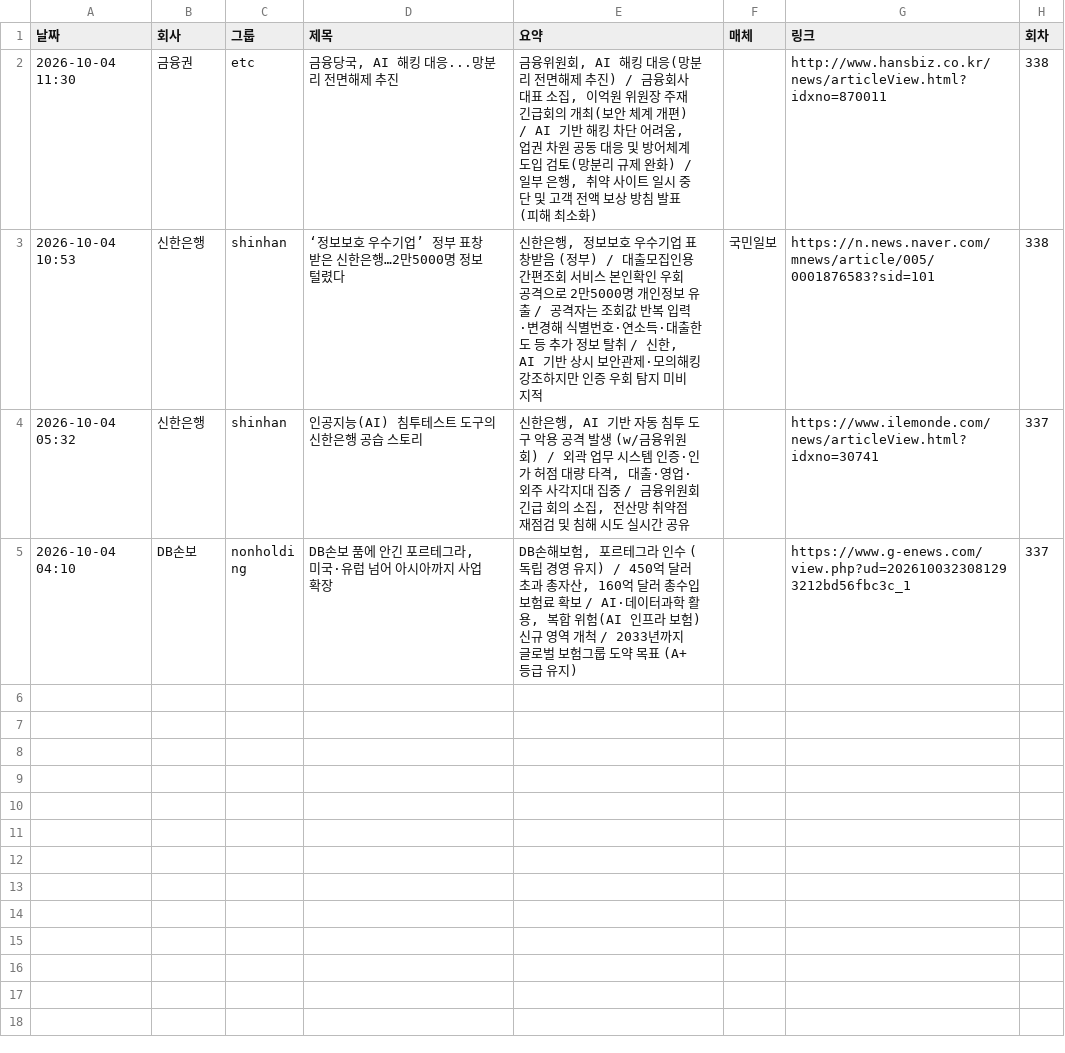
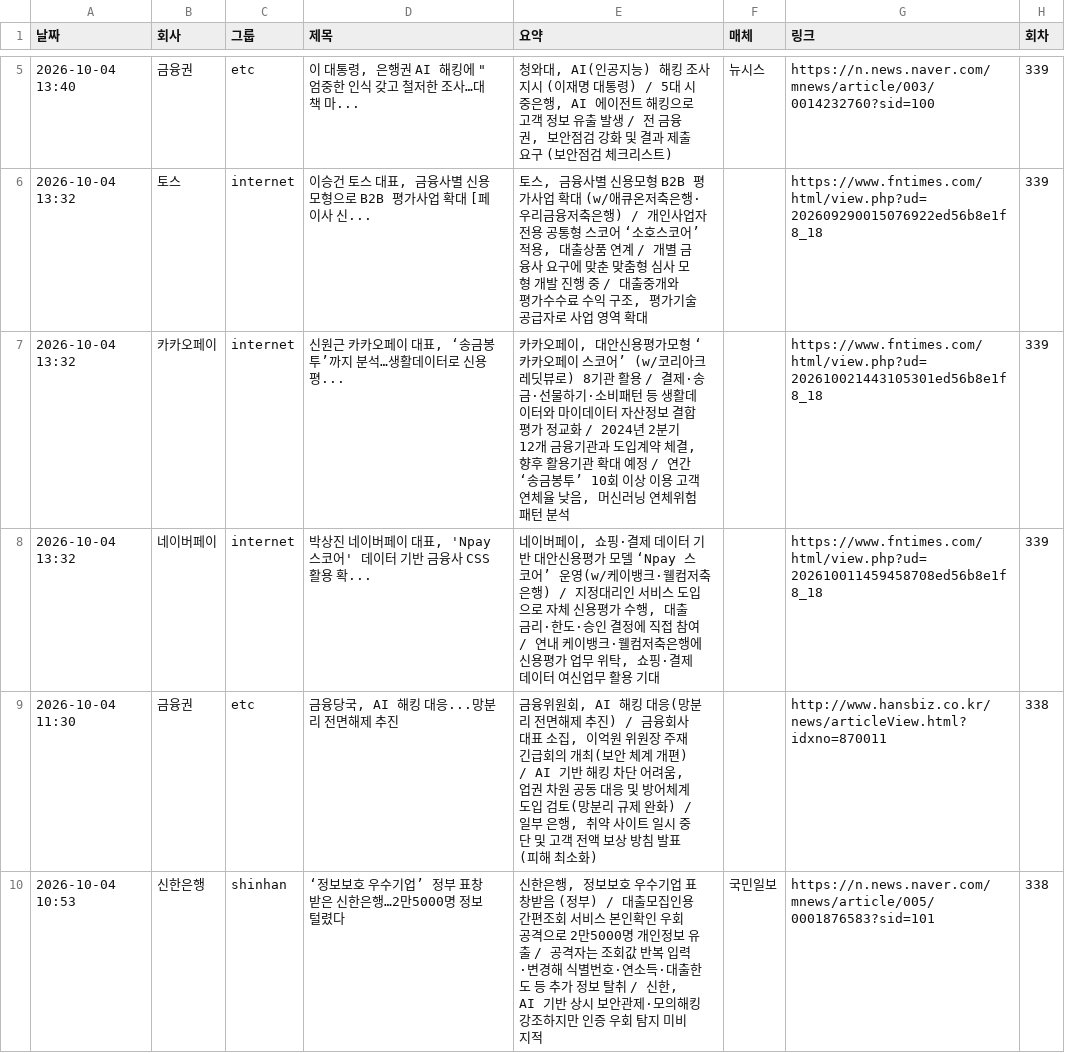
Before and after one commit to yeo6119-commits/financial-news, a CSV file: archive/2026-10-04.csv, drawn as a sheet; only a part is shown, gaps mark what is left out; the shorter side is filled out with more unchanged rows; the diff covers the shown part only.

```diff
--- a/archive/2026-10-04.csv
+++ b/archive/2026-10-04.csv
@@ -2 +5,5 @@
+2026-10-04 13:40,금융권,etc,"이 대통령, 은행권 AI 해킹에 ""엄중한 인식 갖고 철저한 조사…대책 마...","청와대, AI(인공지능) 해킹 조사 지시 (이재명 대통령) / 5대 시중은행, AI 에이전트 해킹으로 고객 정보 유출 발생 / 전 금융권, 보안점검 강화 및 결과 제출 요구 (보안점검 체크리스트)",뉴시스,https://n.news.naver.com/mnews/article/003/0014232760?sid=100,339
+2026-10-04 13:32,토스,internet,"이승건 토스 대표, 금융사별 신용모형으로 B2B 평가사업 확대 [페이사 신...","토스, 금융사별 신용모형 B2B 평가사업 확대 (w/애큐온저축은행·우리금융저축은행) / 개인사업자 전용 공통형 스코어 ‘소호스코어’ 적용, 대출상품 연계 / 개별 금융사 요구에 맞춘 맞춤형 심사 모형 개발 진행 중 / 대출중개와 평가수수료 수익 구조, 평가기술 공급자로 사업 영역 확대",,https://www.fntimes.com/html/view.php?ud=202609290015076922ed56b8e1f8_18,339
+2026-10-04 13:32,카카오페이,internet,"신원근 카카오페이 대표, ‘송금봉투’까지 분석…생활데이터로 신용평...","카카오페이, 대안신용평가모형 ‘카카오페이 스코어’ (w/코리아크레딧뷰로) 8기관 활용 / 결제·송금·선물하기·소비패턴 등 생활데이터와 마이데이터 자산정보 결합 평가 정교화 / 2024년 2분기 12개 금융기관과 도입계약 체결, 향후 활용기관 확대 예정 / 연간 ‘송금봉투’ 10회 이상 이용 고객 연체율 낮음, 머신러닝 연체위험 패턴 분석",,https://www.fntimes.com/html/view.php?ud=202610021443105301ed56b8e1f8_18,339
+2026-10-04 13:32,네이버페이,internet,"박상진 네이버페이 대표, 'Npay 스코어' 데이터 기반 금융사 CSS 활용 확...","네이버페이, 쇼핑·결제 데이터 기반 대안신용평가 모델 ‘Npay 스코어’ 운영(w/케이뱅크·웰컴저축은행) / 지정대리인 서비스 도입으로 자체 신용평가 수행, 대출 금리·한도·승인 결정에 직접 참여 / 연내 케이뱅크·웰컴저축은행에 신용평가 업무 위탁, 쇼핑·결제 데이터 여신업무 활용 기대",,https://www.fntimes.com/html/view.php?ud=202610011459458708ed56b8e1f8_18,339
 2026-10-04 11:30,금융권,etc,"금융당국, AI 해킹 대응...망분리 전면해제 추진","금융위원회, AI 해킹 대응(망분리 전면해제 추진) / 금융회사 대표 소집, 이억원 위원장 주재 긴급회의 개최(보안 체계 개편) / AI 기반 해킹 차단 어려움, 업권 차원 공동 대응 및 방어체계 도입 검토(망분리 규제 완화) / 일부 은행, 취약 사이트 일시 중단 및 고객 전액 보상 방침 발표(피해 최소화)",,http://www.hansbiz.co.kr/news/articleView.html?idxno=870011,338
```
Also changed, not shown: 3 added rows elsewhere in this file, 4 other files.
